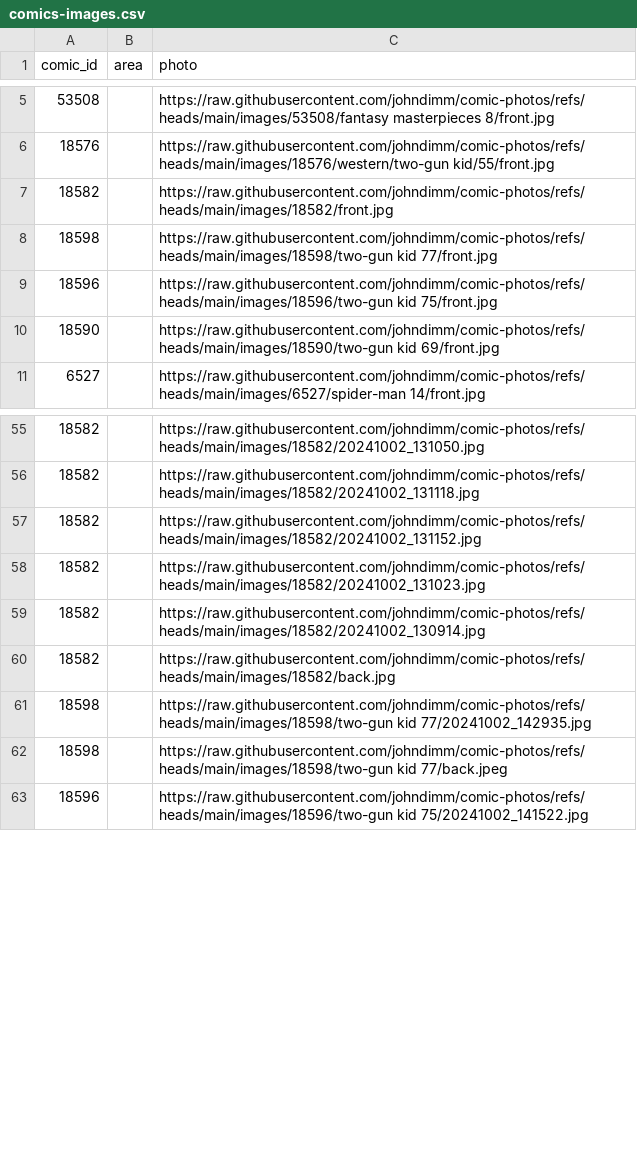
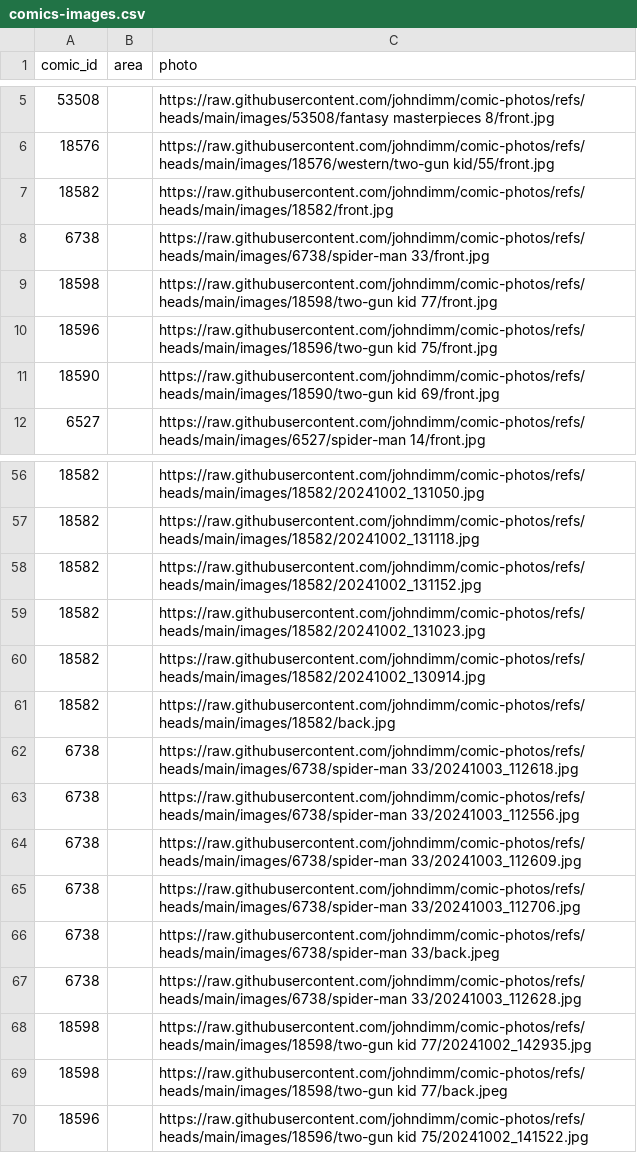
Before and after one commit to johndimm/comic-photos, a CSV file: comics-images.csv, drawn as a sheet; only a part is shown, gaps mark what is left out.

Commit message:
spider-man 33

```diff
--- a/comics-images.csv
+++ b/comics-images.csv
@@ -7,2 +7,3 @@ comic_id,area,photo
 18582,,https://raw.githubusercontent.com/johndimm/comic-photos/refs/heads/main/images/18582/front.jpg
+6738,,https://raw.githubusercontent.com/johndimm/comic-photos/refs/heads/main/images/6738/spider-man 33/front.jpg
 18598,,https://raw.githubusercontent.com/johndimm/comic-photos/refs/heads/main/images/18598/two-gun kid 77/front.jpg
@@ -60,2 +61,8 @@ comic_id,area,photo
 18582,,https://raw.githubusercontent.com/johndimm/comic-photos/refs/heads/main/images/18582/back.jpg
+6738,,https://raw.githubusercontent.com/johndimm/comic-photos/refs/heads/main/images/6738/spider-man 33/20241003_112618.jpg
+6738,,https://raw.githubusercontent.com/johndimm/comic-photos/refs/heads/main/images/6738/spider-man 33/20241003_112556.jpg
+6738,,https://raw.githubusercontent.com/johndimm/comic-photos/refs/heads/main/images/6738/spider-man 33/20241003_112609.jpg
+6738,,https://raw.githubusercontent.com/johndimm/comic-photos/refs/heads/main/images/6738/spider-man 33/20241003_112706.jpg
+6738,,https://raw.githubusercontent.com/johndimm/comic-photos/refs/heads/main/images/6738/spider-man 33/back.jpeg
+6738,,https://raw.githubusercontent.com/johndimm/comic-photos/refs/heads/main/images/6738/spider-man 33/20241003_112628.jpg
 18598,,https://raw.githubusercontent.com/johndimm/comic-photos/refs/heads/main/images/18598/two-gun kid 77/20241002_142935.jpg
```
